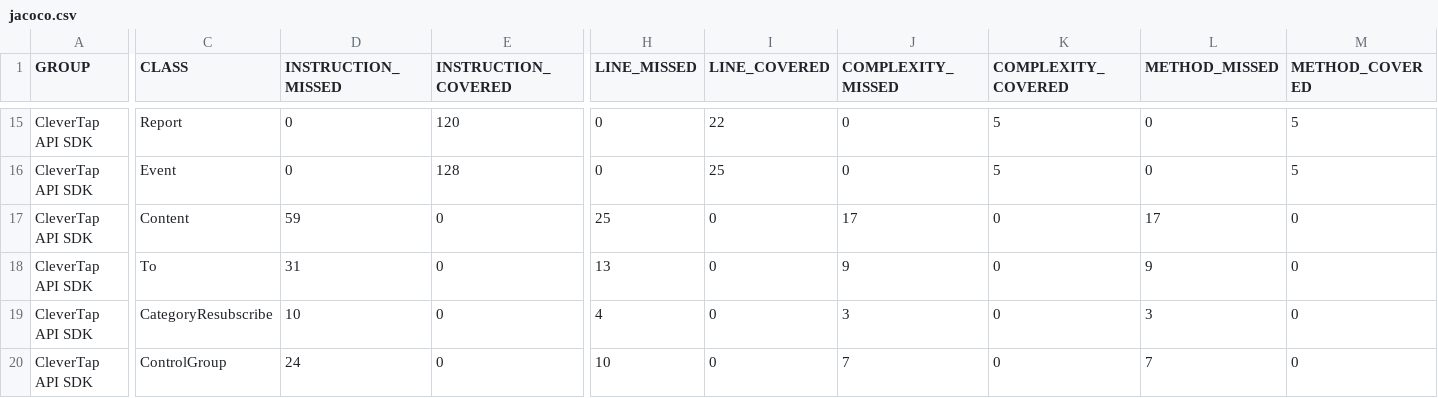
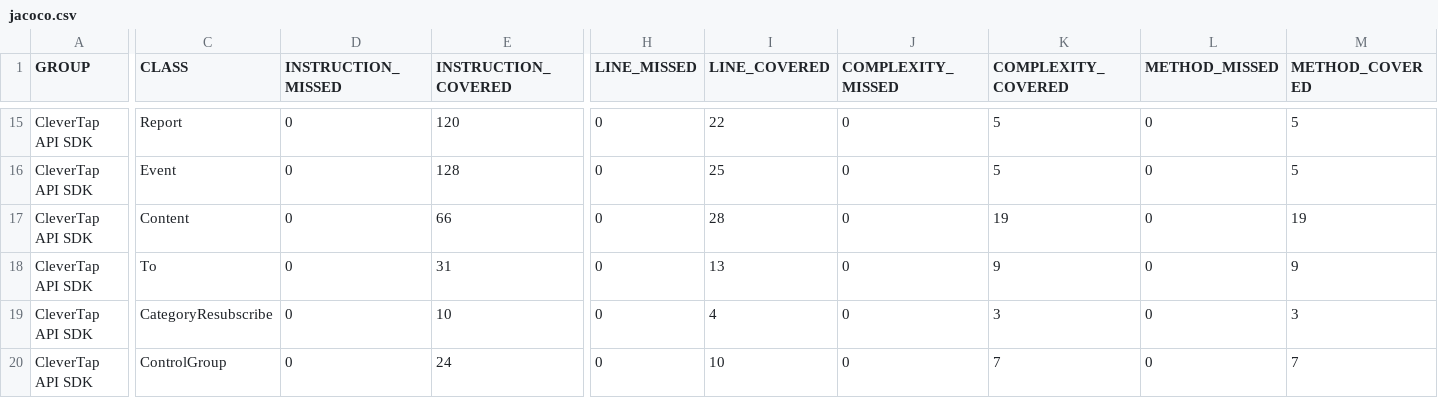
Before and after one commit to stkaushal/CleverTapSDK, a CSV file: target/site/jacoco/jacoco.csv, drawn as a sheet; only a part is shown, gaps mark what is left out; the diff covers the shown part only; the diff names each change by its address in the sheet, - before the commit and + after, or states it on an @@ line.

```diff
--- a/target/site/jacoco/jacoco.csv
+++ b/target/site/jacoco/jacoco.csv
-D17 (INSTRUCTION_MISSED): 59
+D17 (INSTRUCTION_MISSED): 0
-E17 (INSTRUCTION_COVERED): 0
+E17 (INSTRUCTION_COVERED): 66
-H17 (LINE_MISSED): 25
+H17 (LINE_MISSED): 0
-I17 (LINE_COVERED): 0
+I17 (LINE_COVERED): 28
-J17 (COMPLEXITY_MISSED): 17
+J17 (COMPLEXITY_MISSED): 0
-K17 (COMPLEXITY_COVERED): 0
+K17 (COMPLEXITY_COVERED): 19
-L17 (METHOD_MISSED): 17
+L17 (METHOD_MISSED): 0
-M17 (METHOD_COVERED): 0
+M17 (METHOD_COVERED): 19
-D18 (INSTRUCTION_MISSED): 31
+D18 (INSTRUCTION_MISSED): 0
-E18 (INSTRUCTION_COVERED): 0
+E18 (INSTRUCTION_COVERED): 31
-H18 (LINE_MISSED): 13
+H18 (LINE_MISSED): 0
-I18 (LINE_COVERED): 0
+I18 (LINE_COVERED): 13
-J18 (COMPLEXITY_MISSED): 9
+J18 (COMPLEXITY_MISSED): 0
-K18 (COMPLEXITY_COVERED): 0
+K18 (COMPLEXITY_COVERED): 9
-L18 (METHOD_MISSED): 9
+L18 (METHOD_MISSED): 0
-M18 (METHOD_COVERED): 0
+M18 (METHOD_COVERED): 9
-D19 (INSTRUCTION_MISSED): 10
+D19 (INSTRUCTION_MISSED): 0
-E19 (INSTRUCTION_COVERED): 0
+E19 (INSTRUCTION_COVERED): 10
-H19 (LINE_MISSED): 4
+H19 (LINE_MISSED): 0
-I19 (LINE_COVERED): 0
+I19 (LINE_COVERED): 4
-J19 (COMPLEXITY_MISSED): 3
+J19 (COMPLEXITY_MISSED): 0
-K19 (COMPLEXITY_COVERED): 0
+K19 (COMPLEXITY_COVERED): 3
-L19 (METHOD_MISSED): 3
+L19 (METHOD_MISSED): 0
-M19 (METHOD_COVERED): 0
+M19 (METHOD_COVERED): 3
-D20 (INSTRUCTION_MISSED): 24
+D20 (INSTRUCTION_MISSED): 0
-E20 (INSTRUCTION_COVERED): 0
+E20 (INSTRUCTION_COVERED): 24
-H20 (LINE_MISSED): 10
+H20 (LINE_MISSED): 0
-I20 (LINE_COVERED): 0
+I20 (LINE_COVERED): 10
-J20 (COMPLEXITY_MISSED): 7
+J20 (COMPLEXITY_MISSED): 0
-K20 (COMPLEXITY_COVERED): 0
+K20 (COMPLEXITY_COVERED): 7
-L20 (METHOD_MISSED): 7
+L20 (METHOD_MISSED): 0
-M20 (METHOD_COVERED): 0
+M20 (METHOD_COVERED): 7
```
Also changed, not shown: 80 edited cells elsewhere in this file, 57 other files.
